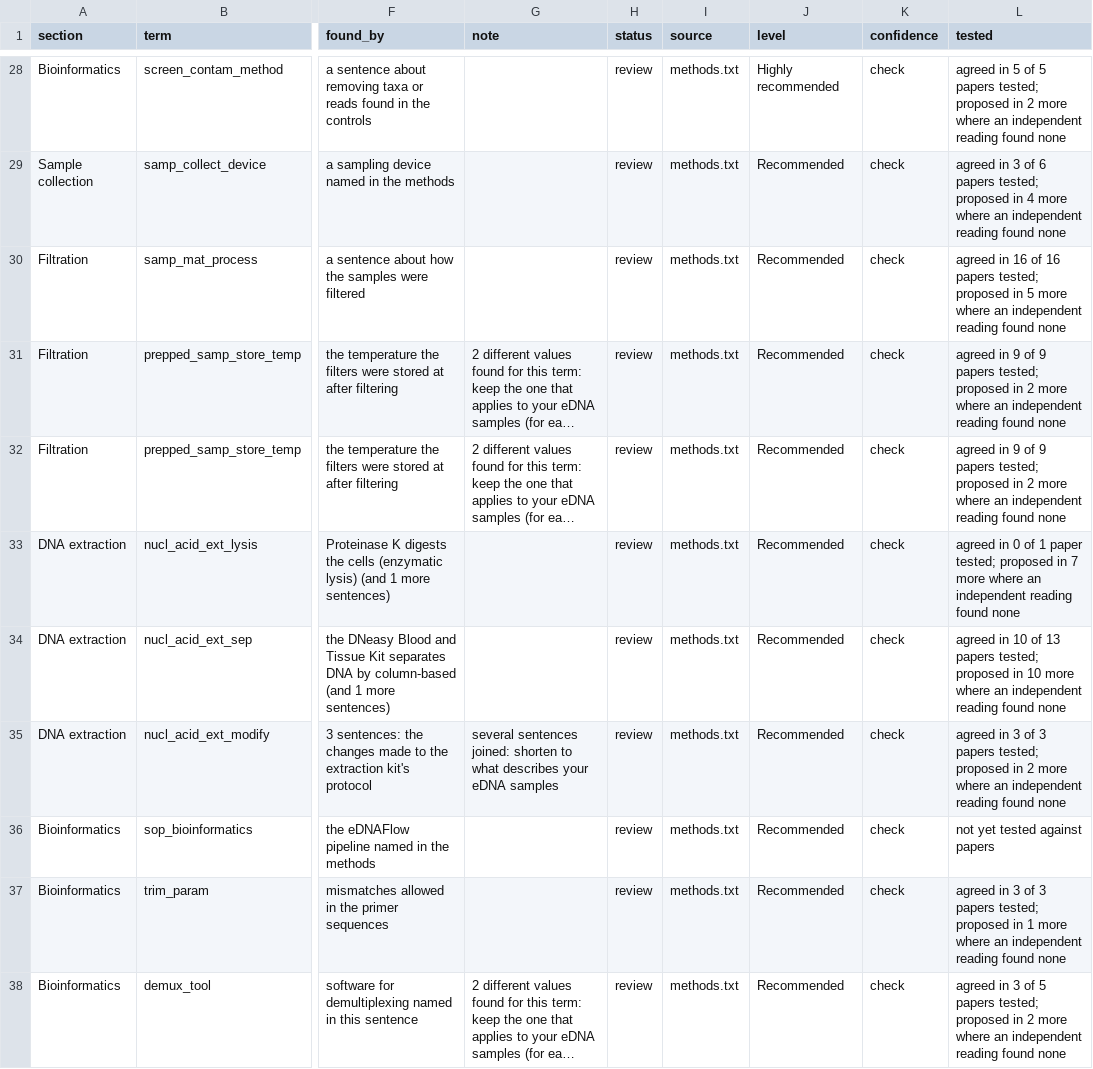
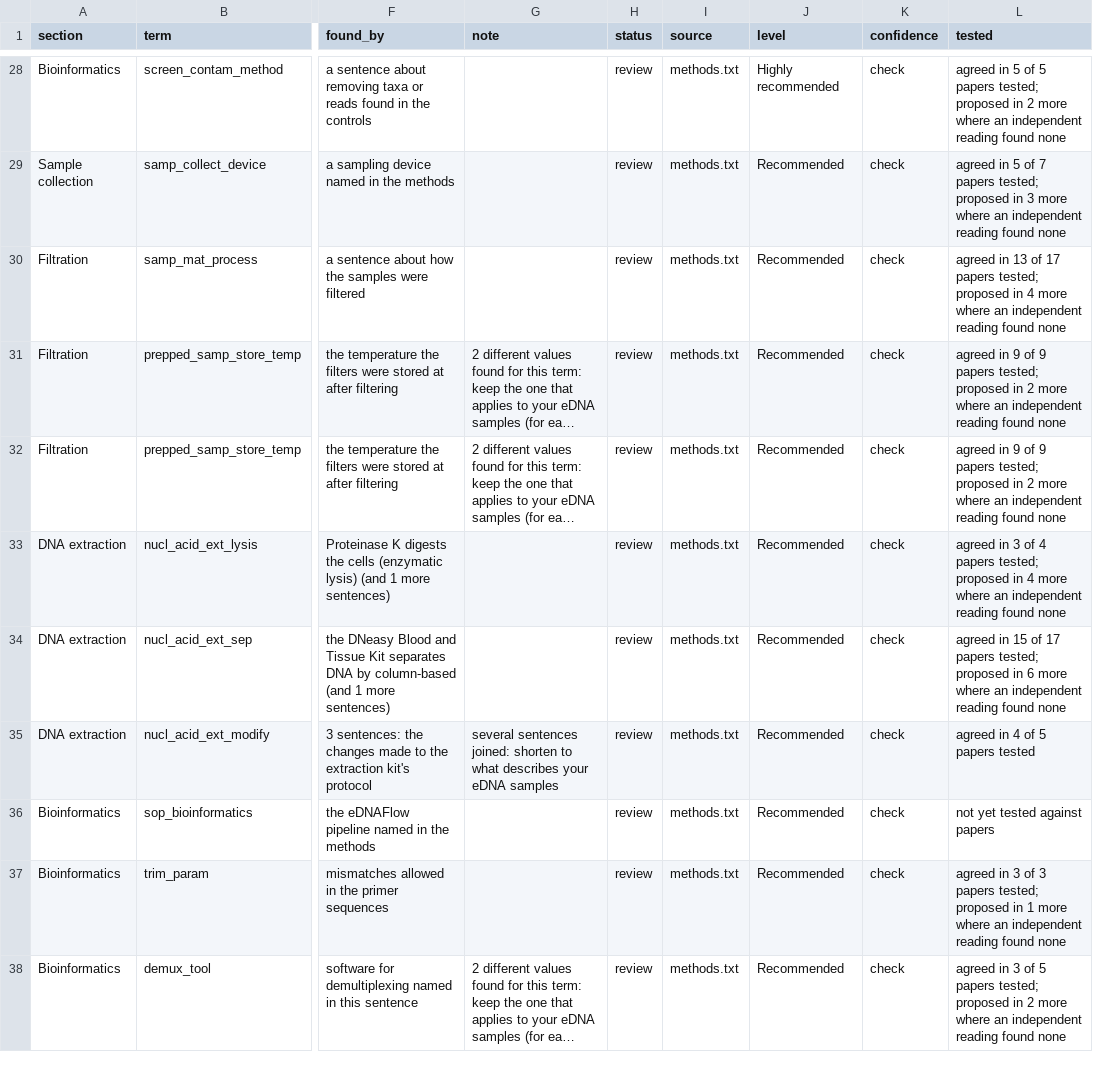
Before and after one commit to FAIR-eDNA/FAIRe-Galaxy, a TSV file: dev/faire_method_details/results/kimberley.tsv, drawn as a sheet; only a part is shown, gaps mark what is left out; long unchanged cells end in …; the diff covers the shown part only; the diff names each change by its address in the sheet, - before the commit and + after, or states it on an @@ line.

```diff
--- a/dev/faire_method_details/results/kimberley.tsv
+++ b/dev/faire_method_details/results/kimberley.tsv
-L29 (tested): agreed in 3 of 6 papers tested; proposed in 4 more where…
+L29 (tested): agreed in 5 of 7 papers tested; proposed in 3 more where…
-L30 (tested): agreed in 16 of 16 papers tested; proposed in 5 more where…
+L30 (tested): agreed in 13 of 17 papers tested; proposed in 4 more where…
-L33 (tested): agreed in 0 of 1 paper tested; proposed in 7 more where…
+L33 (tested): agreed in 3 of 4 papers tested; proposed in 4 more where…
-L34 (tested): agreed in 10 of 13 papers tested; proposed in 10 more where…
+L34 (tested): agreed in 15 of 17 papers tested; proposed in 6 more where…
-L35 (tested): agreed in 3 of 3 papers tested; proposed in 2 more where an independent reading found none
+L35 (tested): agreed in 4 of 5 papers tested
```
Also changed, not shown: 2 added rows, 2 removed rows and 32 edited cells elsewhere in this file, dev/faire_method_details/results/jackman.tsv, dev/faire_method_details/results/sacco.tsv, 9 other files.
